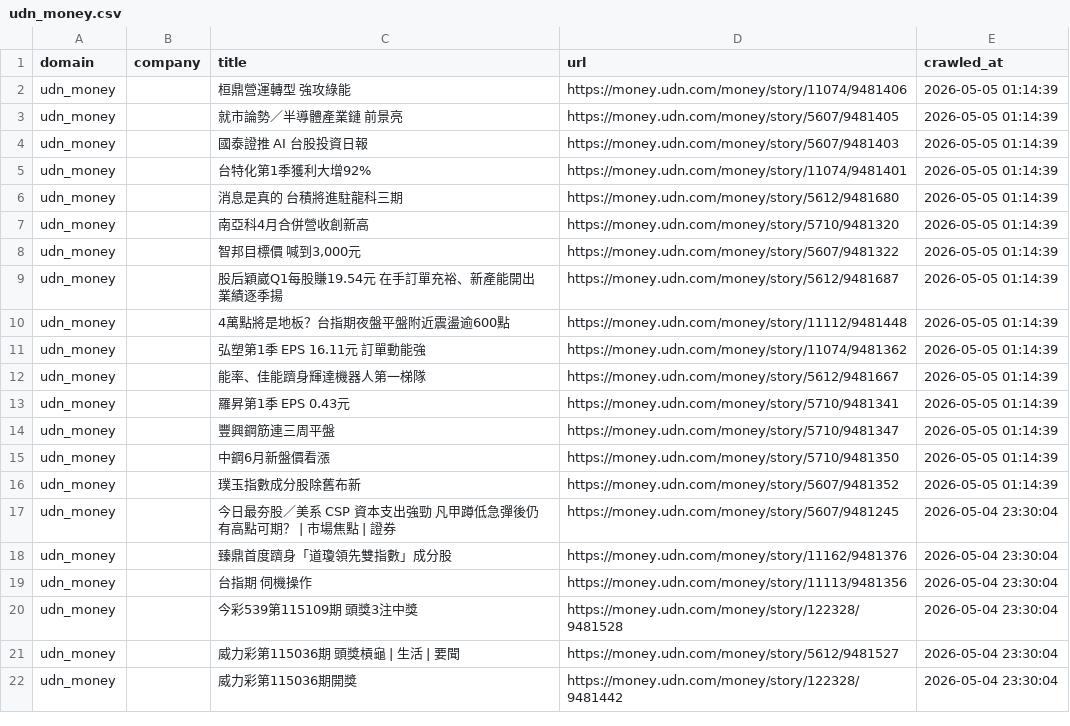
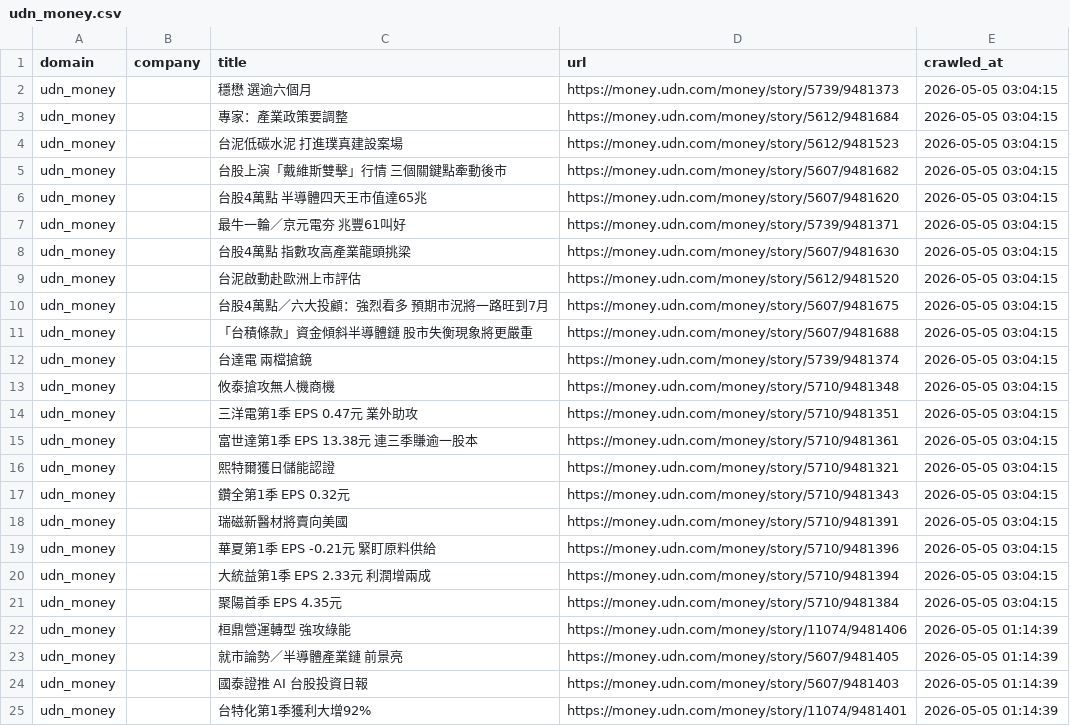
Before and after one commit to levelupup/news_crawler, a CSV file: data/udn_money.csv, drawn as a sheet; only a part is shown; the shorter side is filled out with more unchanged rows.

```diff
--- a/data/udn_money.csv
+++ b/data/udn_money.csv
@@ -1,2 +1,22 @@
 domain,company,title,url,crawled_at
+udn_money,,穩懋 選逾六個月,https://money.udn.com/money/story/5739/9481373,2026-05-05 03:04:15
+udn_money,,專家：產業政策要調整,https://money.udn.com/money/story/5612/9481684,2026-05-05 03:04:15
+udn_money,,台泥低碳水泥 打進璞真建設案場,https://money.udn.com/money/story/5612/9481523,2026-05-05 03:04:15
+udn_money,,台股上演「戴維斯雙擊」行情 三個關鍵點牽動後市,https://money.udn.com/money/story/5607/9481682,2026-05-05 03:04:15
+udn_money,,台股4萬點 半導體四天王市值達65兆,https://money.udn.com/money/story/5607/9481620,2026-05-05 03:04:15
+udn_money,,最牛一輪／京元電夯 兆豐61叫好,https://money.udn.com/money/story/5739/9481371,2026-05-05 03:04:15
+udn_money,,台股4萬點 指數攻高產業龍頭挑梁,https://money.udn.com/money/story/5607/9481630,2026-05-05 03:04:15
+udn_money,,台泥啟動赴歐洲上市評估,https://money.udn.com/money/story/5612/9481520,2026-05-05 03:04:15
+udn_money,,台股4萬點／六大投顧：強烈看多 預期市況將一路旺到7月,https://money.udn.com/money/story/5607/9481675,2026-05-05 03:04:15
+udn_money,,「台積條款」資金傾斜半導體鏈 股市失衡現象將更嚴重,https://money.udn.com/money/story/5607/9481688,2026-05-05 03:04:15
+udn_money,,台達電 兩檔搶鏡,https://money.udn.com/money/story/5739/9481374,2026-05-05 03:04:15
+udn_money,,攸泰搶攻無人機商機,https://money.udn.com/money/story/5710/9481348,2026-05-05 03:04:15
+udn_money,,三洋電第1季 EPS 0.47元 業外助攻,https://money.udn.com/money/story/5710/9481351,2026-05-05 03:04:15
+udn_money,,富世達第1季 EPS 13.38元 連三季賺逾一股本,https://money.udn.com/money/story/5710/9481361,2026-05-05 03:04:15
+udn_money,,熙特爾獲日儲能認證,https://money.udn.com/money/story/5710/9481321,2026-05-05 03:04:15
+udn_money,,鑽全第1季 EPS 0.32元,https://money.udn.com/money/story/5710/9481343,2026-05-05 03:04:15
+udn_money,,瑞磁新醫材將賣向美國,https://money.udn.com/money/story/5710/9481391,2026-05-05 03:04:15
+udn_money,,華夏第1季 EPS -0.21元 緊盯原料供給,https://money.udn.com/money/story/5710/9481396,2026-05-05 03:04:15
+udn_money,,大統益第1季 EPS 2.33元 利潤增兩成,https://money.udn.com/money/story/5710/9481394,2026-05-05 03:04:15
+udn_money,,聚陽首季 EPS 4.35元,https://money.udn.com/money/story/5710/9481384,2026-05-05 03:04:15
 udn_money,,桓鼎營運轉型 強攻綠能,https://money.udn.com/money/story/11074/9481406,2026-05-05 01:14:39
```
Also changed, not shown: data/9to5mac.csv, data/bloomberg.csv, 16 other files.
